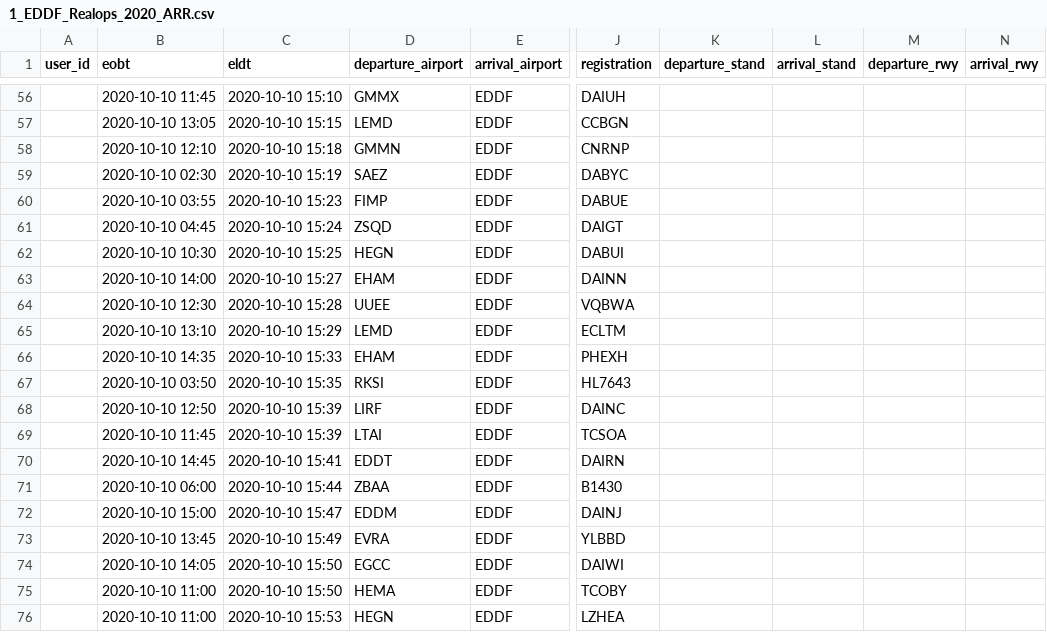
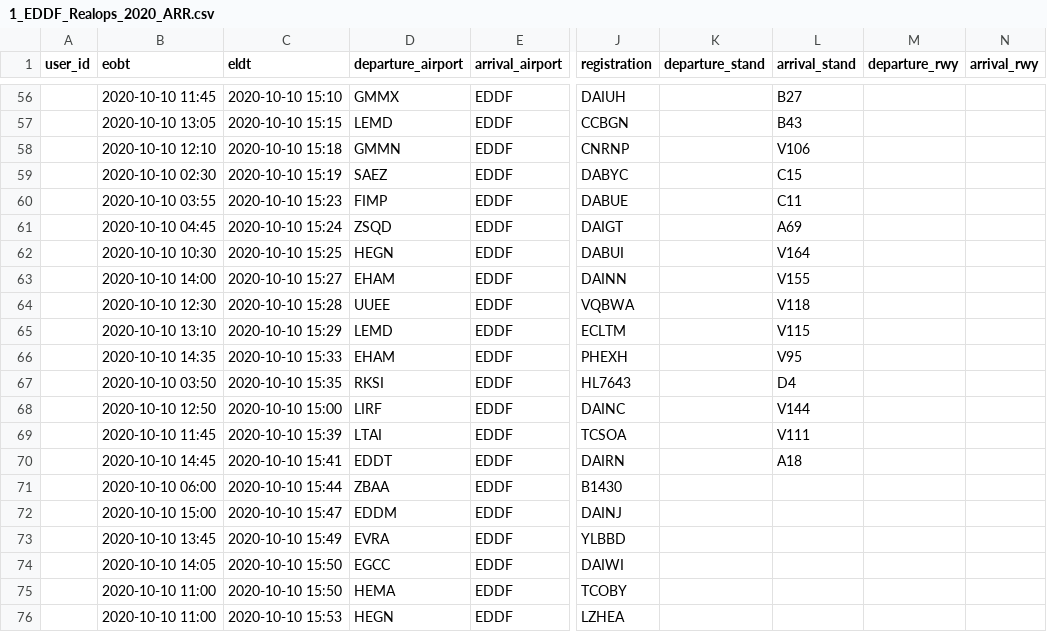
Before and after one commit to paulhollmann/datadump, a CSV file: 1_EDDF_Realops_2020_ARR.csv, drawn as a sheet; only a part is shown, gaps mark what is left out; the diff covers the shown part only; the diff names each change by its address in the sheet, - before the commit and + after, or states it on an @@ line.

```diff
--- a/1_EDDF_Realops_2020_ARR.csv
+++ b/1_EDDF_Realops_2020_ARR.csv
-L56 (arrival_stand): (empty)
+L56 (arrival_stand): B27
-L57 (arrival_stand): (empty)
+L57 (arrival_stand): B43
-L58 (arrival_stand): (empty)
+L58 (arrival_stand): V106
-L59 (arrival_stand): (empty)
+L59 (arrival_stand): C15
-L60 (arrival_stand): (empty)
+L60 (arrival_stand): C11
-L61 (arrival_stand): (empty)
+L61 (arrival_stand): A69
-L62 (arrival_stand): (empty)
+L62 (arrival_stand): V164
-L63 (arrival_stand): (empty)
+L63 (arrival_stand): V155
-L64 (arrival_stand): (empty)
+L64 (arrival_stand): V118
-L65 (arrival_stand): (empty)
+L65 (arrival_stand): V115
-L66 (arrival_stand): (empty)
+L66 (arrival_stand): V95
-L67 (arrival_stand): (empty)
+L67 (arrival_stand): D4
-C68 (eldt): 2020-10-10 15:39
+C68 (eldt): 2020-10-10 15:00
-L68 (arrival_stand): (empty)
+L68 (arrival_stand): V144
-L69 (arrival_stand): (empty)
+L69 (arrival_stand): V111
-L70 (arrival_stand): (empty)
+L70 (arrival_stand): A18
```
Also changed, not shown: 55 edited cells elsewhere in this file.
